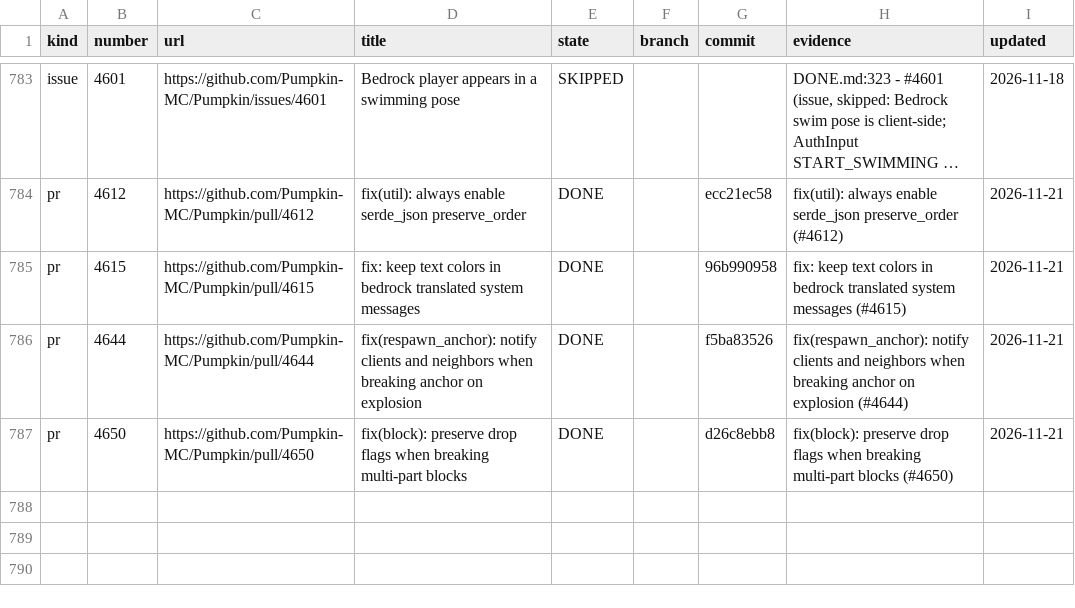
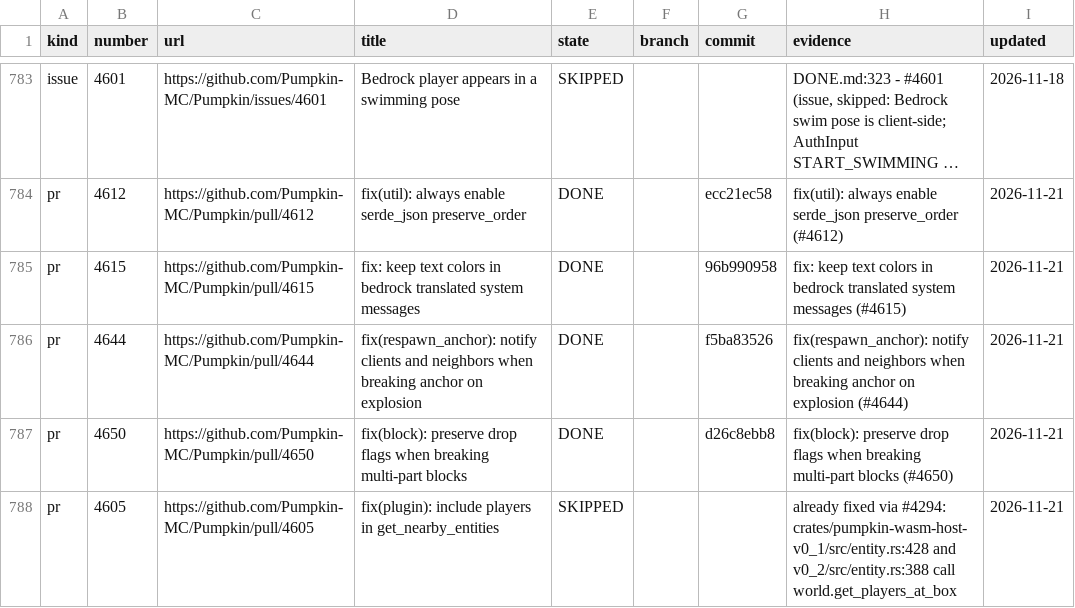
Before and after one commit to ArkFlame/Kabocha, a TSV file: docs/LEDGER.tsv, drawn as a sheet; only a part is shown, gaps mark what is left out; long unchanged cells end in ….

```diff
--- a/docs/LEDGER.tsv
+++ b/docs/LEDGER.tsv
@@ -787 +787,2 @@ pr	4644	https://github.com/Pumpkin-MC/Pumpkin/pull/4644	fix(respawn_anchor): not
 pr	4650	https://github.com/Pumpkin-MC/Pumpkin/pull/4650	fix(block): preserve drop flags when breaking multi-part blocks	DONE		d26c8ebb8	fix(block): preserve drop flags when breaking multi-part blocks (#4650)	2026-11-21
+pr	4605	https://github.com/Pumpkin-MC/Pumpkin/pull/4605	fix(plugin): include players in get_nearby_entities	SKIPPED			already fixed via #4294: crates/pumpkin-wasm-host-v0_1/src/entity.rs:428 and v0_2/src/entity.rs:388 call world.get_players_at_box	2026-11-21
```
Also changed, not shown: docs/OUTCOMES.tsv, 2 other files.
